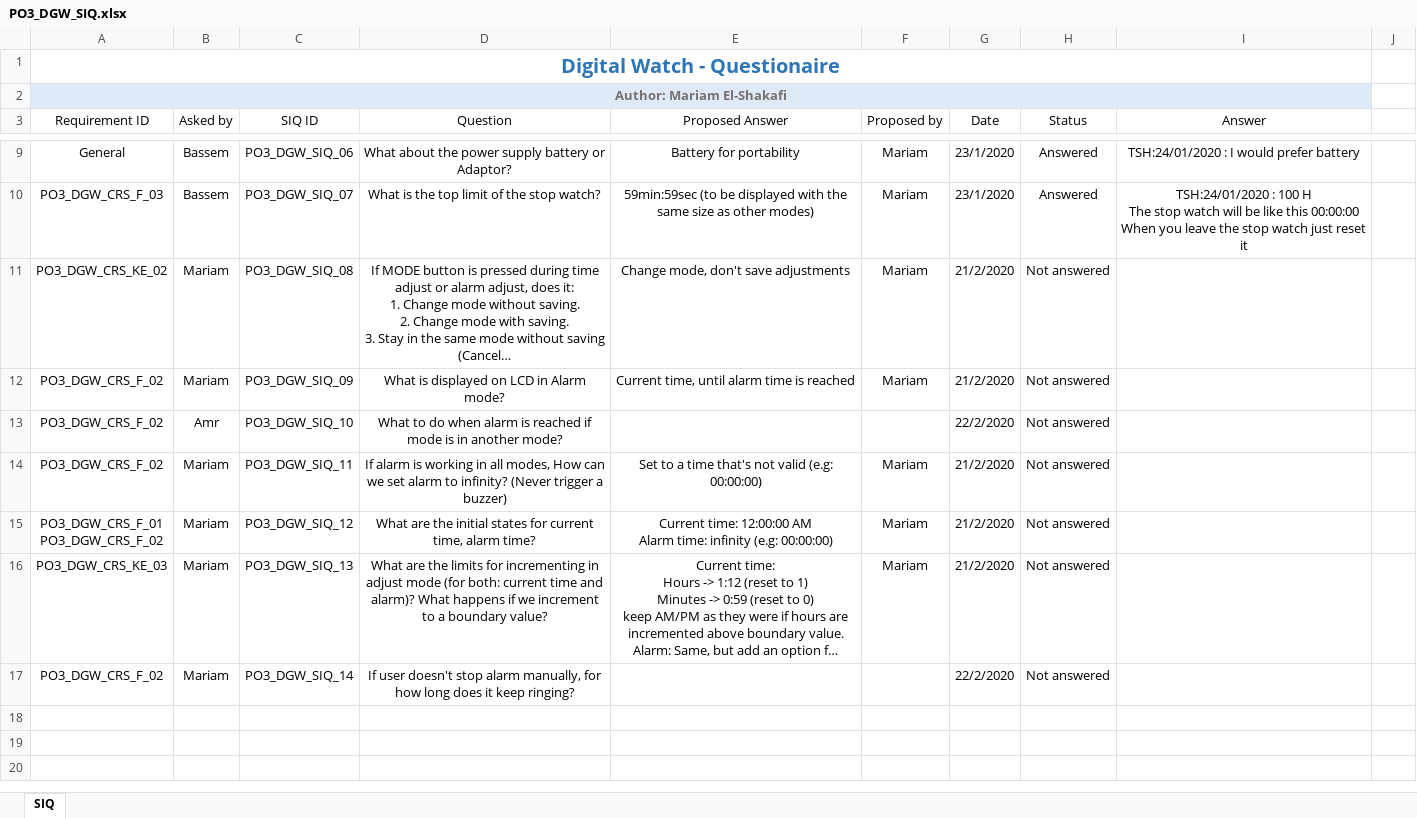
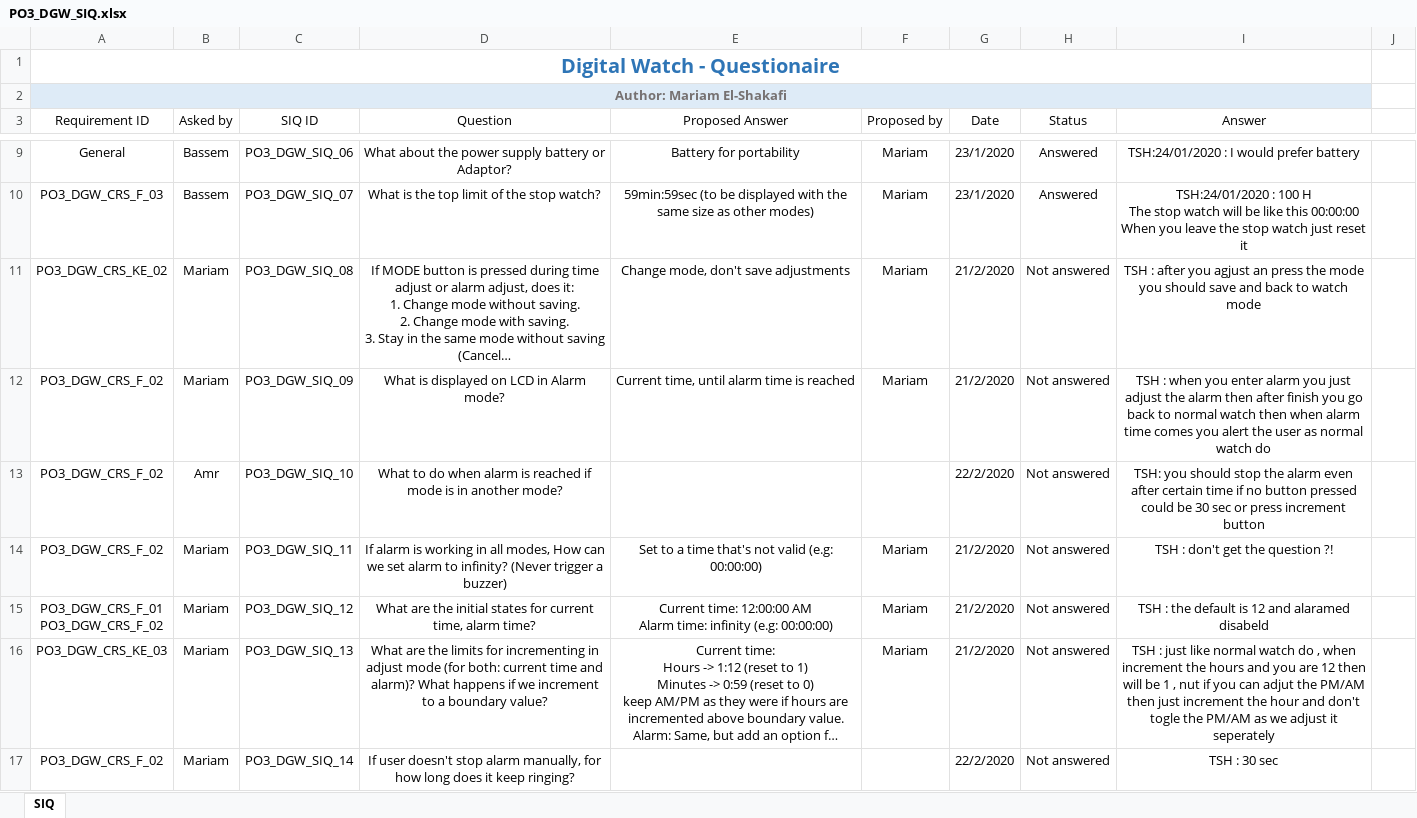
Before and after one commit to mariam-elshakafi/SWENG_PO3_DigitalWatch, an Excel workbook: Input Documents/PO3_DGW_SIQ.xlsx, sheet SIQ, drawn as a sheet; only a part is shown, gaps mark what is left out; long unchanged cells end in …; values as stored, in another font and other column widths than the file's, no borders; conditional formats and table styles not drawn; the diff names each change by its address in the sheet, - before the commit and + after, or states it on an @@ line.

```diff
--- a/Input Documents/PO3_DGW_SIQ.xlsx (sheet SIQ)
+++ b/Input Documents/PO3_DGW_SIQ.xlsx (sheet SIQ)
-I11 (Answer): (empty)
+I11 (Answer): TSH : after you agjust an press the mode you should save and back to watch mode
-I12 (Answer): (empty)
+I12 (Answer): TSH : when you enter alarm you just adjust the alarm then after finish you go back to normal watch then when alarm time comes you alert the user as normal watch do
-I13 (Answer): (empty)
+I13 (Answer): TSH: you should stop the alarm even after certain time if no button pressed could be 30 sec or press increment button
-I14 (Answer): (empty)
+I14 (Answer): TSH : don't get the question ?!
-I15 (Answer): (empty)
+I15 (Answer): TSH : the default is 12 and alaramed disabeld
-I16 (Answer): (empty)
+I16 (Answer): TSH : just like normal watch do , when increment the hours and you are 12 then will be 1 , nut if you can adjut the PM/AM then just increment the hour and don't togle the PM/AM as we adjust it seperately
-I17 (Answer): (empty)
+I17 (Answer): TSH : 30 sec
```
Also changed, not shown: Input Documents/PO3_DGW_CYRS_Review.xlsx.
